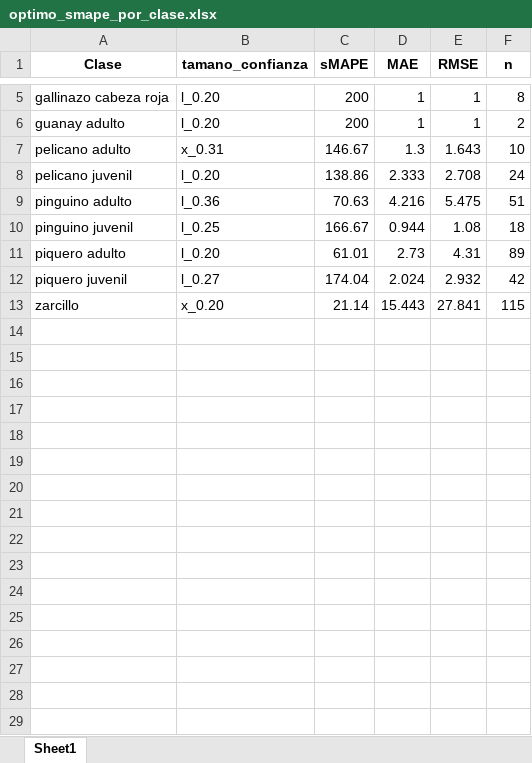
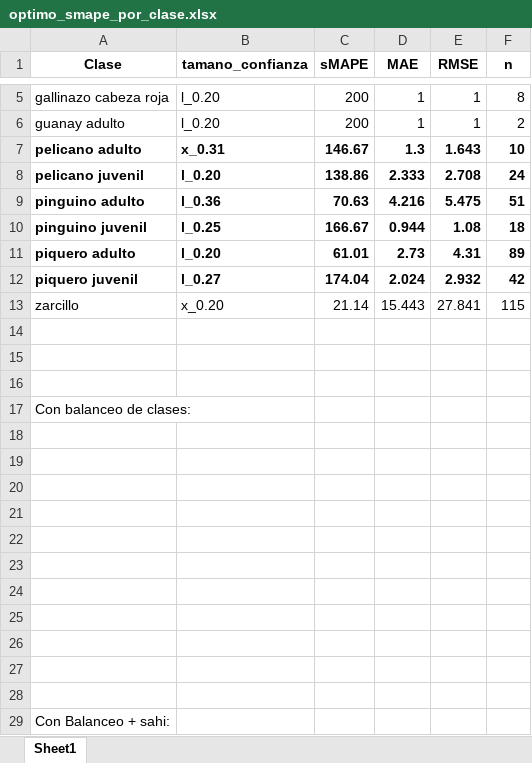
Before and after one commit to Israel159/conteo-aves-bmap, an Excel workbook: Estimacion_error/datos_aves_marinas/2025/abril/Rompeolas/optimo_smape_por_clase.xlsx, sheet Sheet1, drawn as a sheet; only a part is shown, gaps mark what is left out; values as stored, in another font and other column widths than the file's, no borders; charts and pictures not drawn; the diff names each change by its address in the sheet, - before the commit and + after, or states it on an @@ line.

```diff
--- a/Estimacion_error/datos_aves_marinas/2025/abril/Rompeolas/optimo_smape_por_clase.xlsx (sheet Sheet1)
+++ b/Estimacion_error/datos_aves_marinas/2025/abril/Rompeolas/optimo_smape_por_clase.xlsx (sheet Sheet1)
-A7:F12 bold: off
+A7:F12 bold: on
+row 14: (empty)
+row 15: (empty)
+row 16: (empty)
+row 17: Con balanceo de clases:
+row 18: (empty)
+row 19: (empty)
+row 20: (empty)
+row 21: (empty)
+row 22: (empty)
+row 23: (empty)
+row 24: (empty)
+row 25: (empty)
+row 26: (empty)
+row 27: (empty)
+row 28: (empty)
+row 29: Con Balanceo + sahi:
```
Also changed, not shown: charts or pictures, Estimacion_error/datos_aves_marinas/2025/abril/RLOF/conteos_reales.xlsx, Estimacion_error/datos_aves_marinas/2025/abril/RLOF/estimaciones_balanc.xlsx, 29 other files.
